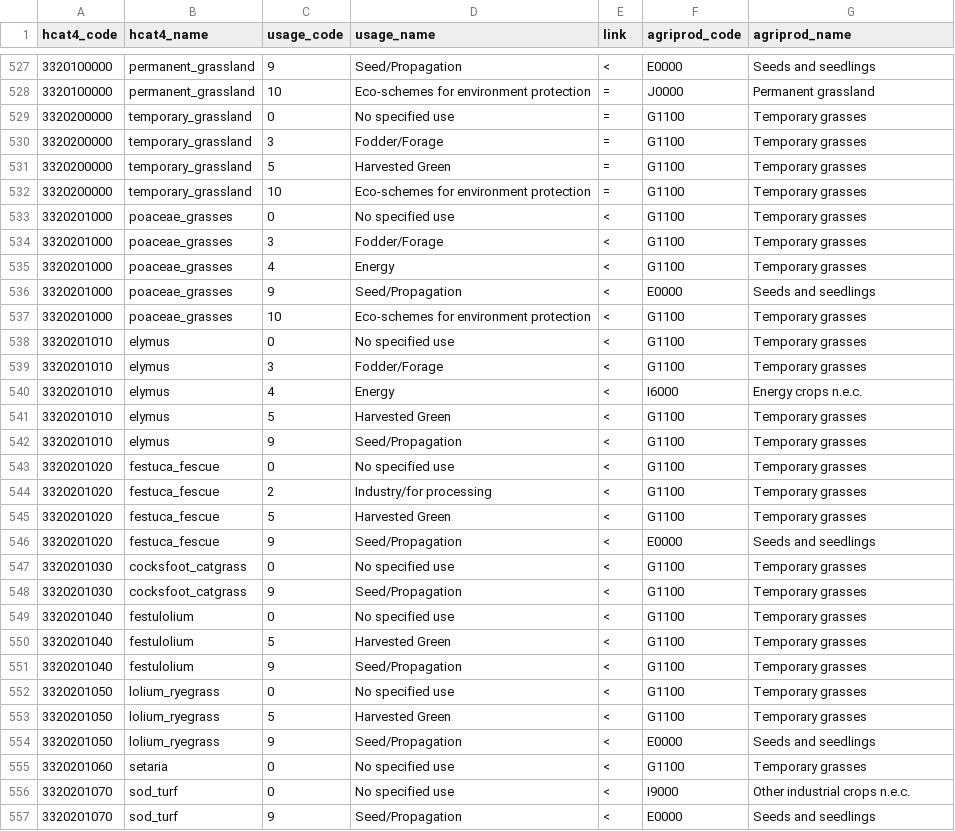
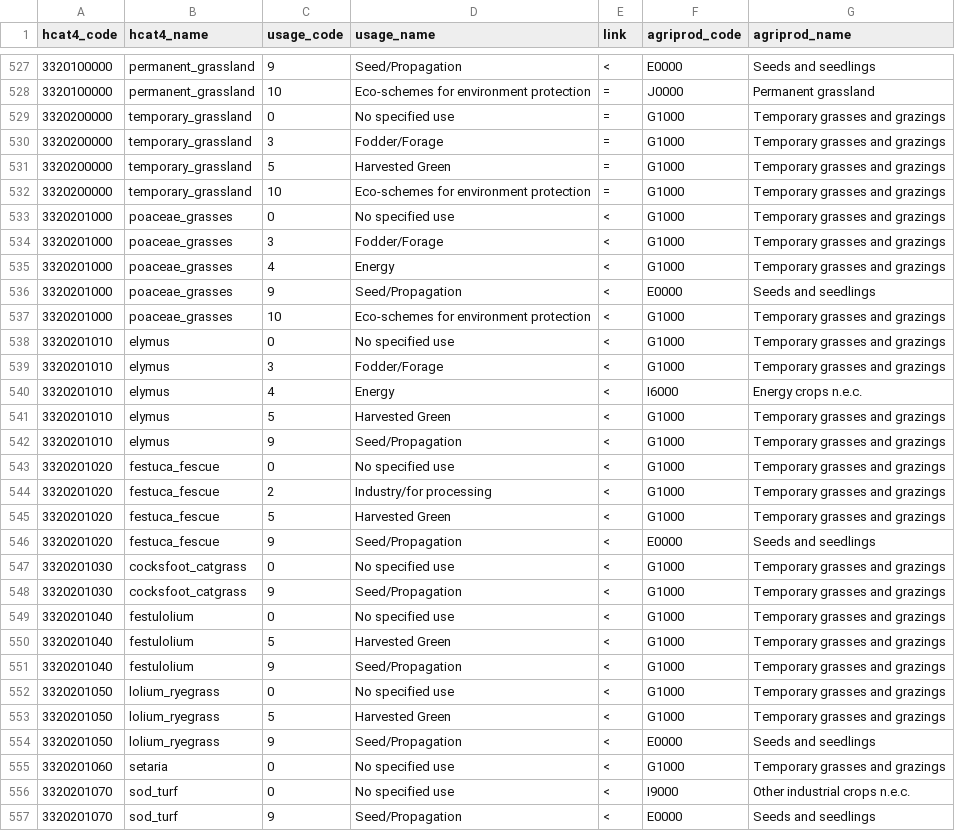
Before and after one commit to Martincccc/EuroCropsV2, a CSV file: data/cropcodemapping/hcat4_agriprod_mapping.csv, drawn as a sheet; only a part is shown, gaps mark what is left out; the diff covers the shown part only.

Commit message:
Update hcat4_agriprod_mapping.csv
Temporary grasses" G1100 back to "Temporary grasses and grazing" G1000

```diff
--- a/data/cropcodemapping/hcat4_agriprod_mapping.csv
+++ b/data/cropcodemapping/hcat4_agriprod_mapping.csv
@@ -528,29 +528,29 @@ hcat4_code,hcat4_name,usage_code,usage_name,link,agriprod_code,agriprod_name
 3320100000,permanent_grassland,10,Eco-schemes for environment protection,=,J0000,Permanent grassland
-3320200000,temporary_grassland,0,No specified use,=,G1100,Temporary grasses
-3320200000,temporary_grassland,3,Fodder/Forage,=,G1100,Temporary grasses
-3320200000,temporary_grassland,5,Harvested Green,=,G1100,Temporary grasses
-3320200000,temporary_grassland,10,Eco-schemes for environment protection,=,G1100,Temporary grasses
-3320201000,poaceae_grasses,0,No specified use,<,G1100,Temporary grasses
-3320201000,poaceae_grasses,3,Fodder/Forage,<,G1100,Temporary grasses
-3320201000,poaceae_grasses,4,Energy,<,G1100,Temporary grasses
+3320200000,temporary_grassland,0,No specified use,=,G1000,Temporary grasses and grazings
+3320200000,temporary_grassland,3,Fodder/Forage,=,G1000,Temporary grasses and grazings
+3320200000,temporary_grassland,5,Harvested Green,=,G1000,Temporary grasses and grazings
+3320200000,temporary_grassland,10,Eco-schemes for environment protection,=,G1000,Temporary grasses and grazings
+3320201000,poaceae_grasses,0,No specified use,<,G1000,Temporary grasses and grazings
+3320201000,poaceae_grasses,3,Fodder/Forage,<,G1000,Temporary grasses and grazings
+3320201000,poaceae_grasses,4,Energy,<,G1000,Temporary grasses and grazings
 3320201000,poaceae_grasses,9,Seed/Propagation,<,E0000,Seeds and seedlings
-3320201000,poaceae_grasses,10,Eco-schemes for environment protection,<,G1100,Temporary grasses
-3320201010,elymus,0,No specified use,<,G1100,Temporary grasses
-3320201010,elymus,3,Fodder/Forage,<,G1100,Temporary grasses
+3320201000,poaceae_grasses,10,Eco-schemes for environment protection,<,G1000,Temporary grasses and grazings
+3320201010,elymus,0,No specified use,<,G1000,Temporary grasses and grazings
+3320201010,elymus,3,Fodder/Forage,<,G1000,Temporary grasses and grazings
 3320201010,elymus,4,Energy,<,I6000,Energy crops n.e.c.
-3320201010,elymus,5,Harvested Green,<,G1100,Temporary grasses
-3320201010,elymus,9,Seed/Propagation,<,G1100,Temporary grasses
-3320201020,festuca_fescue,0,No specified use,<,G1100,Temporary grasses
-3320201020,festuca_fescue,2,Industry/for processing,<,G1100,Temporary grasses
-3320201020,festuca_fescue,5,Harvested Green,<,G1100,Temporary grasses
+3320201010,elymus,5,Harvested Green,<,G1000,Temporary grasses and grazings
+3320201010,elymus,9,Seed/Propagation,<,G1000,Temporary grasses and grazings
+3320201020,festuca_fescue,0,No specified use,<,G1000,Temporary grasses and grazings
+3320201020,festuca_fescue,2,Industry/for processing,<,G1000,Temporary grasses and grazings
+3320201020,festuca_fescue,5,Harvested Green,<,G1000,Temporary grasses and grazings
 3320201020,festuca_fescue,9,Seed/Propagation,<,E0000,Seeds and seedlings
-3320201030,cocksfoot_catgrass,0,No specified use,<,G1100,Temporary grasses
-3320201030,cocksfoot_catgrass,9,Seed/Propagation,<,G1100,Temporary grasses
-3320201040,festulolium,0,No specified use,<,G1100,Temporary grasses
-3320201040,festulolium,5,Harvested Green,<,G1100,Temporary grasses
-3320201040,festulolium,9,Seed/Propagation,<,G1100,Temporary grasses
-3320201050,lolium_ryegrass,0,No specified use,<,G1100,Temporary grasses
-3320201050,lolium_ryegrass,5,Harvested Green,<,G1100,Temporary grasses
+3320201030,cocksfoot_catgrass,0,No specified use,<,G1000,Temporary grasses and grazings
+3320201030,cocksfoot_catgrass,9,Seed/Propagation,<,G1000,Temporary grasses and grazings
+3320201040,festulolium,0,No specified use,<,G1000,Temporary grasses and grazings
+3320201040,festulolium,5,Harvested Green,<,G1000,Temporary grasses and grazings
+3320201040,festulolium,9,Seed/Propagation,<,G1000,Temporary grasses and grazings
+3320201050,lolium_ryegrass,0,No specified use,<,G1000,Temporary grasses and grazings
+3320201050,lolium_ryegrass,5,Harvested Green,<,G1000,Temporary grasses and grazings
 3320201050,lolium_ryegrass,9,Seed/Propagation,<,E0000,Seeds and seedlings
-3320201060,setaria,0,No specified use,<,G1100,Temporary grasses
+3320201060,setaria,0,No specified use,<,G1000,Temporary grasses and grazings
 3320201070,sod_turf,0,No specified use,<,I9000,Other industrial crops n.e.c.
```
Also changed, not shown: 18 edited cells elsewhere in this file.
